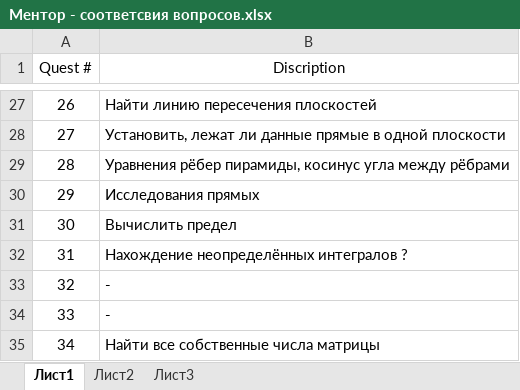
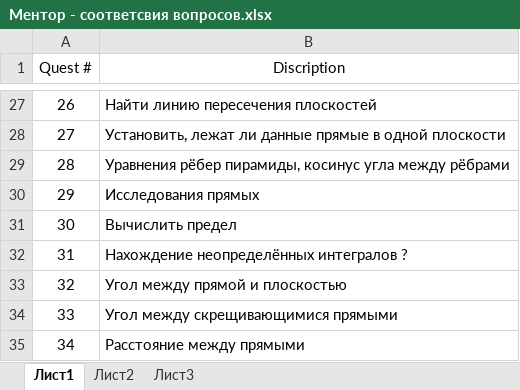
Before and after one commit to F1-GTR/mentor-old, an Excel workbook: doc/Ментор - соответсвия вопросов.xlsx, sheet Лист1, drawn as a sheet; only a part is shown, gaps mark what is left out; values as stored, in another font and other column widths than the file's, no borders; the diff names each change by its address in the sheet, - before the commit and + after, or states it on an @@ line.

```diff
--- a/doc/Ментор - соответсвия вопросов.xlsx (sheet Лист1)
+++ b/doc/Ментор - соответсвия вопросов.xlsx (sheet Лист1)
-B33 (Discription): -
+B33 (Discription): Угол между прямой и плоскостью
-B34 (Discription): -
+B34 (Discription): Угол между скрещивающимися прямыми
-B35 (Discription): Найти все собственные числа матрицы
+B35 (Discription): Расстояние между прямыми
```
Also changed, not shown: 2 other files.
